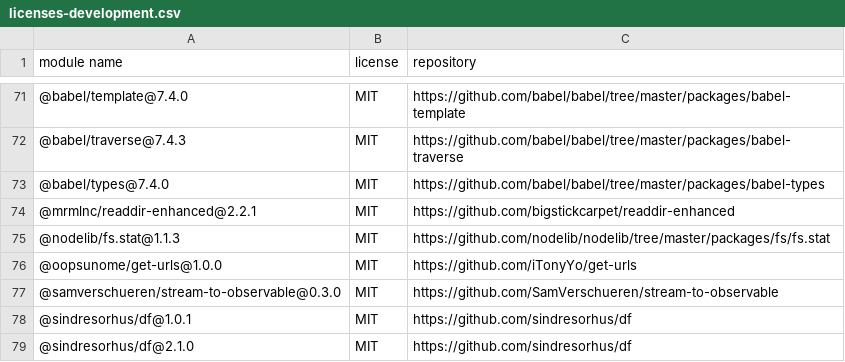
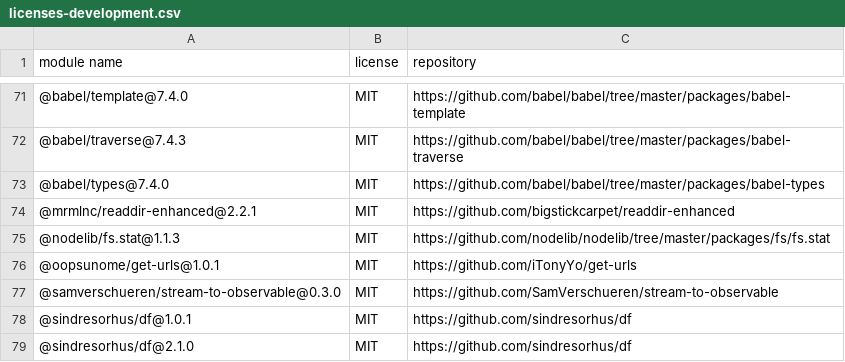
Before and after one commit to iTonyYo/get-urls, a CSV file: licenses-development.csv, drawn as a sheet; only a part is shown, gaps mark what is left out.

```diff
--- a/licenses-development.csv
+++ b/licenses-development.csv
@@ -75,3 +75,3 @@
 "@nodelib/fs.stat@1.1.3","MIT","https://github.com/nodelib/nodelib/tree/master/packages/fs/fs.stat"
-"@oopsunome/get-urls@1.0.0","MIT","https://github.com/iTonyYo/get-urls"
+"@oopsunome/get-urls@1.0.1","MIT","https://github.com/iTonyYo/get-urls"
 "@samverschueren/stream-to-observable@0.3.0","MIT","https://github.com/SamVerschueren/stream-to-observable"
```
Also changed, not shown: licenses-production.csv, 2 other files.
